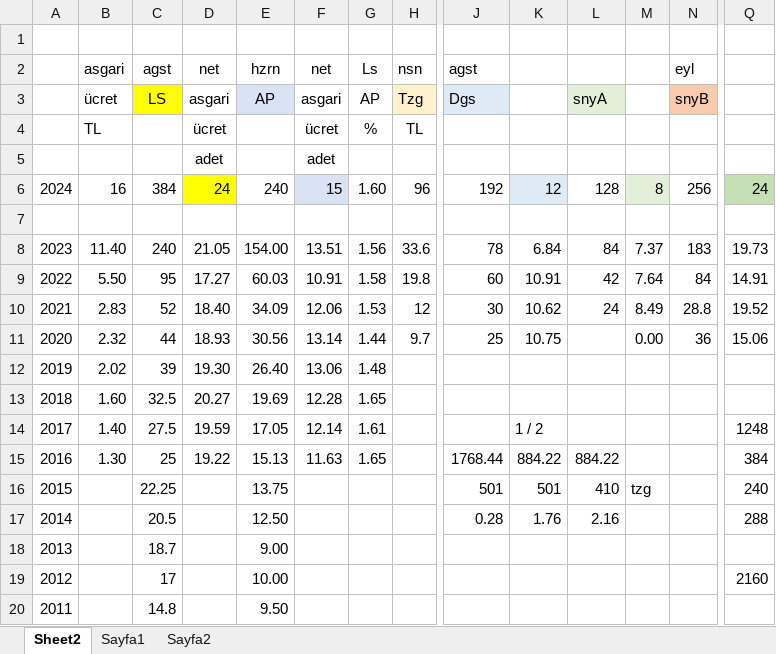
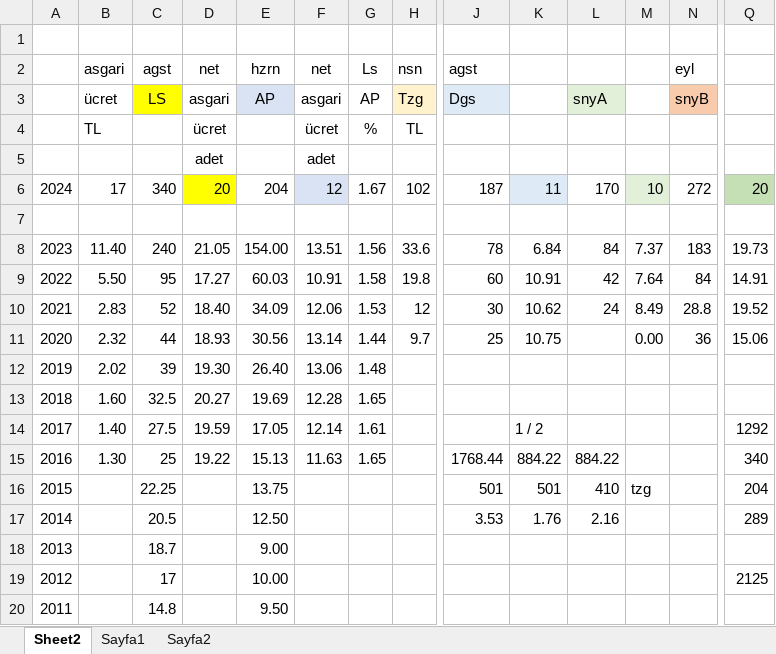
Before and after one commit to roboturx/yzhn, an Excel workbook: Asgari-ucret.xlsx, sheet Sheet2, drawn as a sheet; only a part is shown, gaps mark what is left out; values as stored, in another font and other column widths than the file's, no borders; the diff covers the shown part only; the diff names each change by its address in the sheet, - before the commit and + after, or states it on an @@ line.

Commit message:
committed 20231227

```diff
--- a/Asgari-ucret.xlsx (sheet Sheet2)
+++ b/Asgari-ucret.xlsx (sheet Sheet2)
-B6 (asgari): 16
+B6 (asgari): 17
-C6 (agst): 384
+C6 (agst): 340
-D6 (net): 24
+D6 (net): 20
-E6 (hzrn): 240
+E6 (hzrn): 204
-F6 (net): 15
+F6 (net): 12
-G6 (Ls): 1.60
+G6 (Ls): 1.67
-H6 (nsn): 96
+H6 (nsn): 102
-J6 (agst): 192
+J6 (agst): 187
-K6: 12
+K6: 11
-L6: 128
+L6: 170
-M6: 8
+M6: 10
-N6 (eyl): 256
+N6 (eyl): 272
-Q6: 24
+Q6: 20
-Q14: 1248
+Q14: 1292
-Q15: 384
+Q15: 340
-Q16: 240
+Q16: 204
-J17 (agst): 0.28
+J17 (agst): 3.53
-Q17: 288
+Q17: 289
-Q19: 2160
+Q19: 2125
```
Also changed, not shown: 4 edited cells elsewhere in this sheet.
